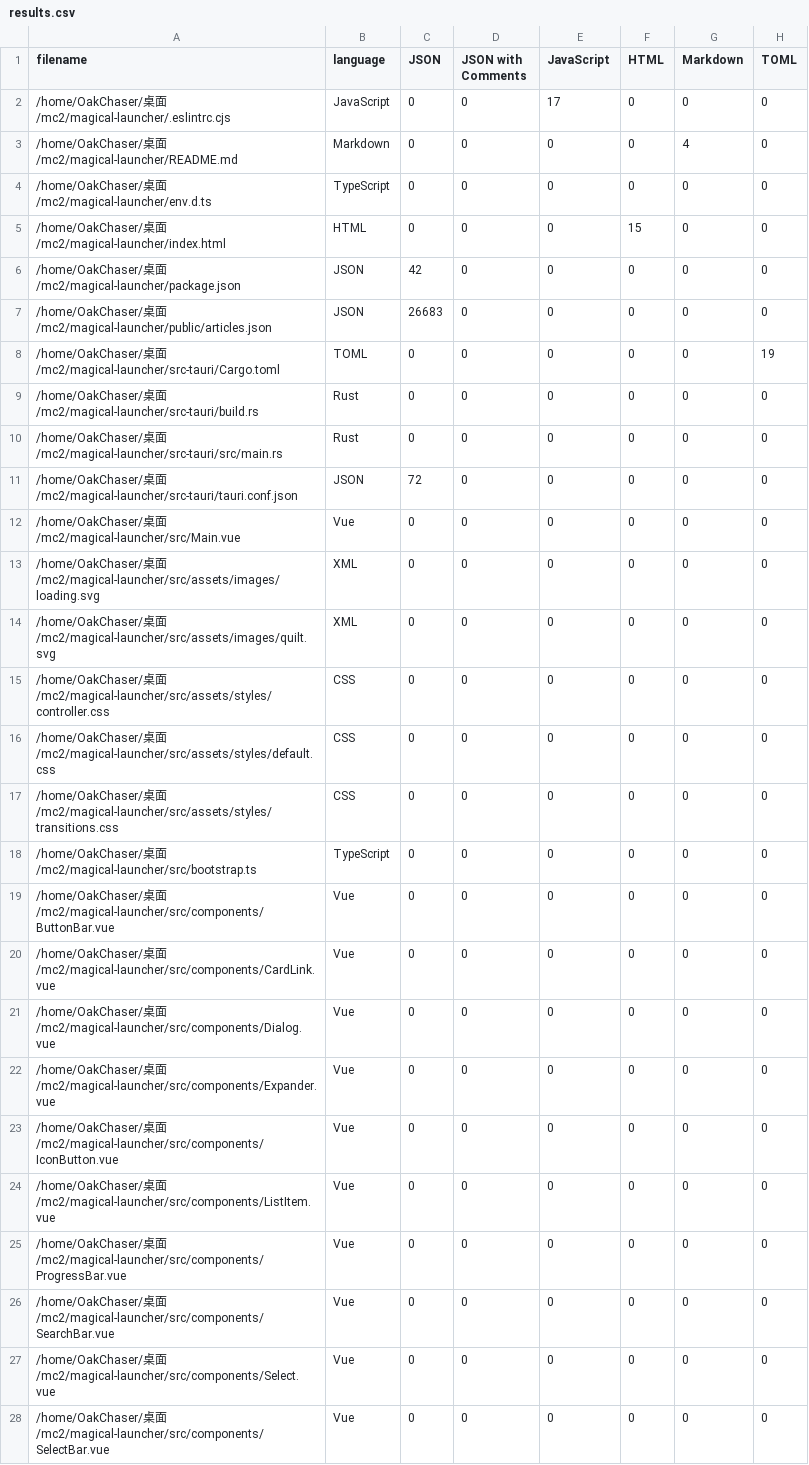
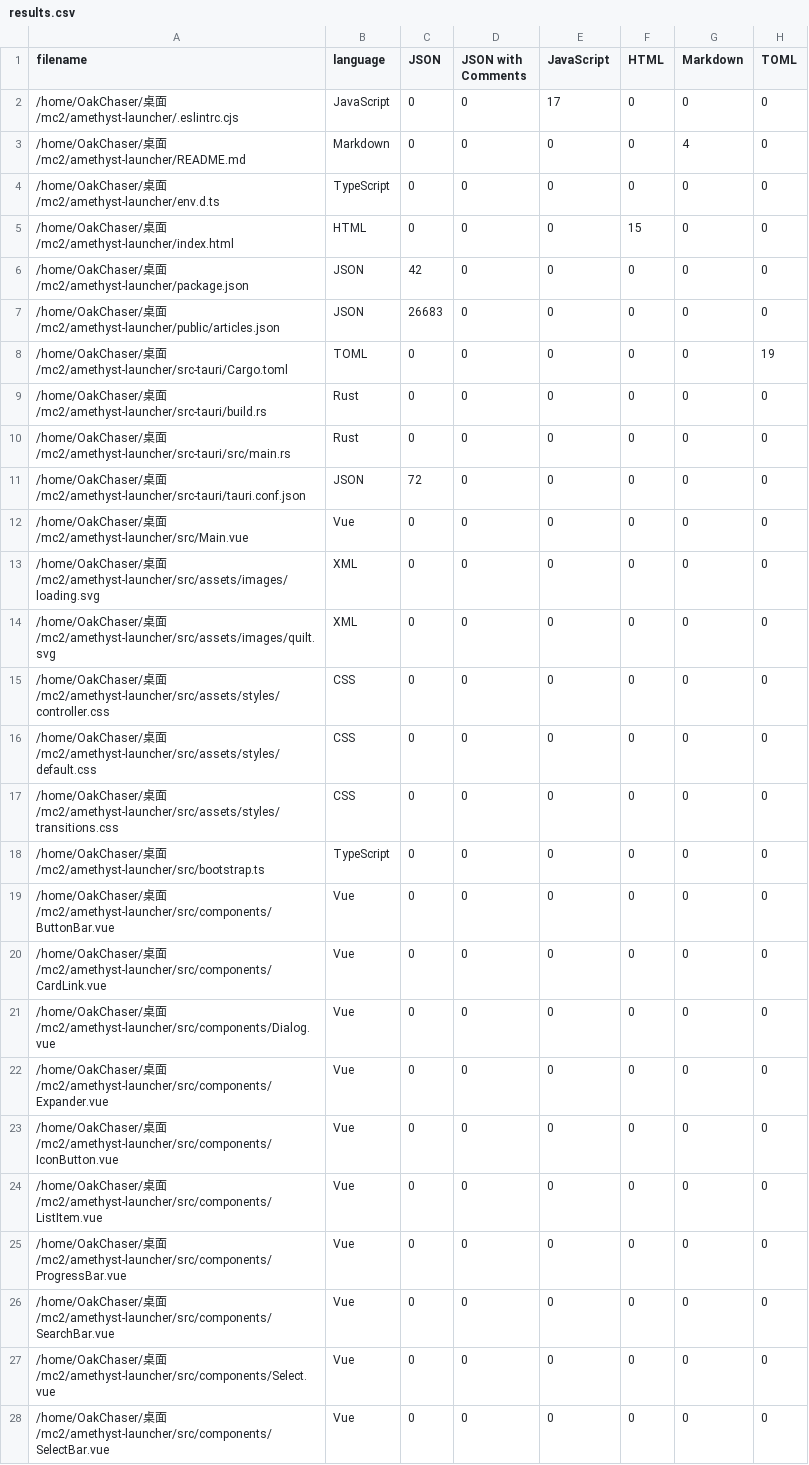
Before and after one commit to conic-apps/launcher, a CSV file: .VSCodeCounter/2023-05-01_20-55-43/results.csv, drawn as a sheet; only a part is shown; the diff covers the shown part only; the diff names each change by its address in the sheet, - before the commit and + after, or states it on an @@ line.

```diff
--- a/.VSCodeCounter/2023-05-01_20-55-43/results.csv
+++ b/.VSCodeCounter/2023-05-01_20-55-43/results.csv
-A2 (filename): …桌面/mc2/magical-launcher/.eslintrc.cjs
+A2 (filename): …桌面/mc2/amethyst-launcher/.eslintrc.cjs
-A3 (filename): …桌面/mc2/magical-launcher/README.md
+A3 (filename): …桌面/mc2/amethyst-launcher/README.md
-A4 (filename): …桌面/mc2/magical-launcher/env.d.ts
+A4 (filename): …桌面/mc2/amethyst-launcher/env.d.ts
-A5 (filename): …桌面/mc2/magical-launcher/index.html
+A5 (filename): …桌面/mc2/amethyst-launcher/index.html
-A6 (filename): …桌面/mc2/magical-launcher/package.json
+A6 (filename): …桌面/mc2/amethyst-launcher/package.json
-A7 (filename): …桌面/mc2/magical-launcher/public/articles.json
+A7 (filename): …桌面/mc2/amethyst-launcher/public/articles.json
-A8 (filename): …桌面/mc2/magical-launcher/src-tauri/Cargo.toml
+A8 (filename): …桌面/mc2/amethyst-launcher/src-tauri/Cargo.toml
-A9 (filename): …桌面/mc2/magical-launcher/src-tauri/build.rs
+A9 (filename): …桌面/mc2/amethyst-launcher/src-tauri/build.rs
-A10 (filename): …桌面/mc2/magical-launcher/src-tauri/src/main.rs
+A10 (filename): …桌面/mc2/amethyst-launcher/src-tauri/src/main.rs
-A11 (filename): …桌面/mc2/magical-launcher/src-tauri/tauri.conf.json
+A11 (filename): …桌面/mc2/amethyst-launcher/src-tauri/tauri.conf.json
-A12 (filename): …桌面/mc2/magical-launcher/src/Main.vue
+A12 (filename): …桌面/mc2/amethyst-launcher/src/Main.vue
-A13 (filename): …桌面/mc2/magical-launcher/src/assets/images/loading.svg
+A13 (filename): …桌面/mc2/amethyst-launcher/src/assets/images/loading.svg
-A14 (filename): …桌面/mc2/magical-launcher/src/assets/images/quilt.svg
+A14 (filename): …桌面/mc2/amethyst-launcher/src/assets/images/quilt.svg
-A15 (filename): …桌面/mc2/magical-launcher/src/assets/styles/controller.css
+A15 (filename): …桌面/mc2/amethyst-launcher/src/assets/styles/controller.css
-A16 (filename): …桌面/mc2/magical-launcher/src/assets/styles/default.css
+A16 (filename): …桌面/mc2/amethyst-launcher/src/assets/styles/default.css
-A17 (filename): …桌面/mc2/magical-launcher/src/assets/styles/transitions.css
+A17 (filename): …桌面/mc2/amethyst-launcher/src/assets/styles/transitions.css
-A18 (filename): …桌面/mc2/magical-launcher/src/bootstrap.ts
+A18 (filename): …桌面/mc2/amethyst-launcher/src/bootstrap.ts
-A19 (filename): …桌面/mc2/magical-launcher/src/components/ButtonBar.vue
+A19 (filename): …桌面/mc2/amethyst-launcher/src/components/ButtonBar.vue
-A20 (filename): …桌面/mc2/magical-launcher/src/components/CardLink.vue
+A20 (filename): …桌面/mc2/amethyst-launcher/src/components/CardLink.vue
-A21 (filename): …桌面/mc2/magical-launcher/src/components/Dialog.vue
+A21 (filename): …桌面/mc2/amethyst-launcher/src/components/Dialog.vue
-A22 (filename): …桌面/mc2/magical-launcher/src/components/Expander.vue
+A22 (filename): …桌面/mc2/amethyst-launcher/src/components/Expander.vue
-A23 (filename): …桌面/mc2/magical-launcher/src/components/IconButton.vue
+A23 (filename): …桌面/mc2/amethyst-launcher/src/components/IconButton.vue
-A24 (filename): …桌面/mc2/magical-launcher/src/components/ListItem.vue
+A24 (filename): …桌面/mc2/amethyst-launcher/src/components/ListItem.vue
-A25 (filename): …桌面/mc2/magical-launcher/src/components/ProgressBar.vue
+A25 (filename): …桌面/mc2/amethyst-launcher/src/components/ProgressBar.vue
-A26 (filename): …桌面/mc2/magical-launcher/src/components/SearchBar.vue
+A26 (filename): …桌面/mc2/amethyst-launcher/src/components/SearchBar.vue
-A27 (filename): …桌面/mc2/magical-launcher/src/components/Select.vue
+A27 (filename): …桌面/mc2/amethyst-launcher/src/components/Select.vue
-A28 (filename): …桌面/mc2/magical-launcher/src/components/SelectBar.vue
+A28 (filename): …桌面/mc2/amethyst-launcher/src/components/SelectBar.vue
```
Also changed, not shown: 33 edited cells elsewhere in this file, 19 other files.
